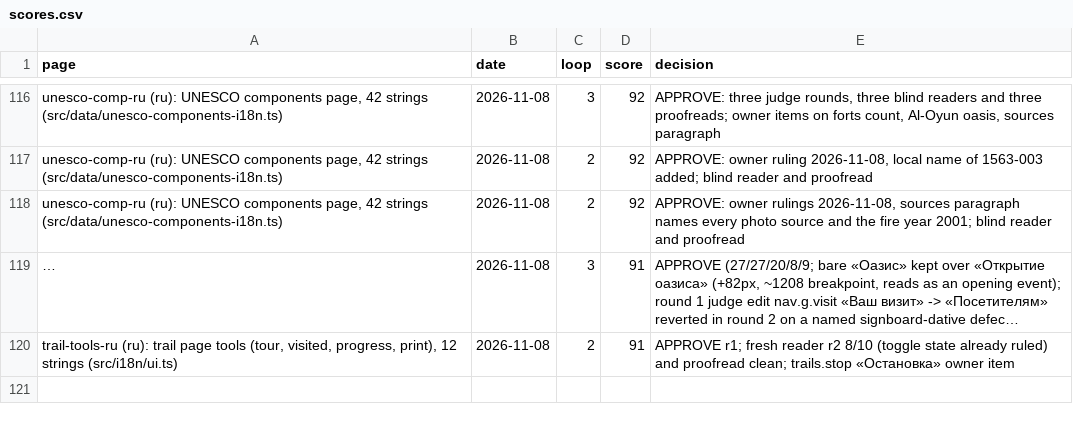
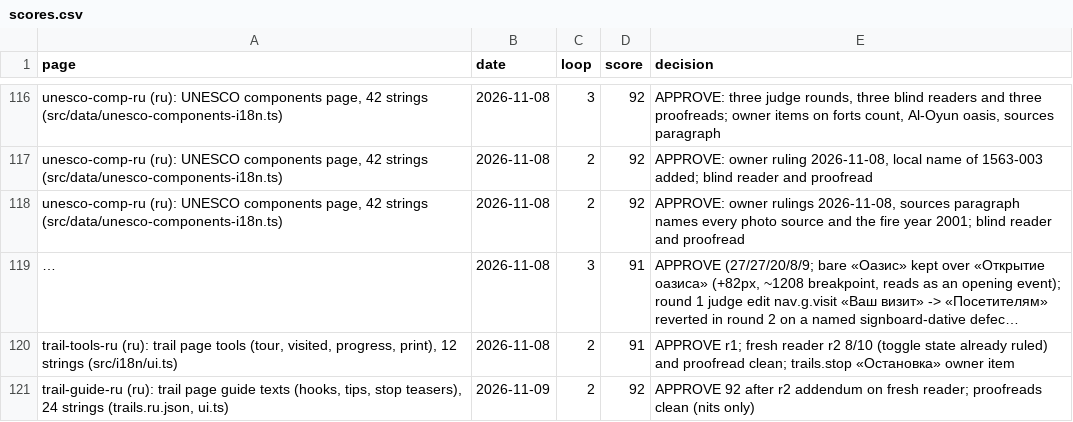
Before and after one commit to eyad62689-lab/visit-alahsa, a CSV file: ru-translation/memory/scores.csv, drawn as a sheet; only a part is shown, gaps mark what is left out; long unchanged cells end in …; the diff names each change by its address in the sheet, - before the commit and + after, or states it on an @@ line.

Commit message:
i18n: trail guide texts (hooks, tips, stop teasers) in zh, de, ru, ur, tr
- trails.<lang>.json: hook and tip per trail, teaser per stop (24 strings per language)
- ui.ts: trails.tip heading in the five languages
- trails.json: en teaser for the Al-Uqair beach reads "finale" (the Arabic sense)
- translation memory, termbase and scores for batch trail-guide-<lang>

```diff
--- a/ru-translation/memory/scores.csv
+++ b/ru-translation/memory/scores.csv
+row 121: trail-guide-ru (ru): trail page guide texts (hooks, tips, stop teasers), 24 strings (trails.ru.json, ui.ts) | 2026-11-09 | 2 | 92 | APPROVE 92 after r2 addendum on fresh reader; proofreads clean (nits only)
```
Also changed, not shown: de-translation/memory/scores.csv, tr-translation/memory/scores.csv, 18 other files.
